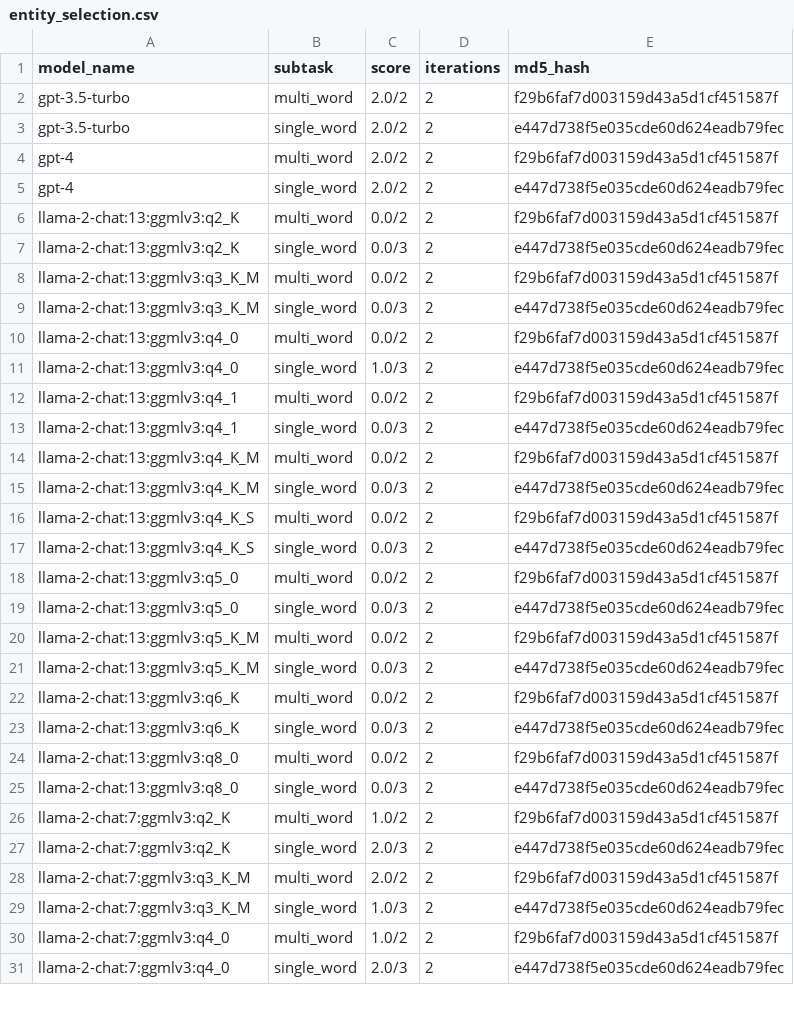
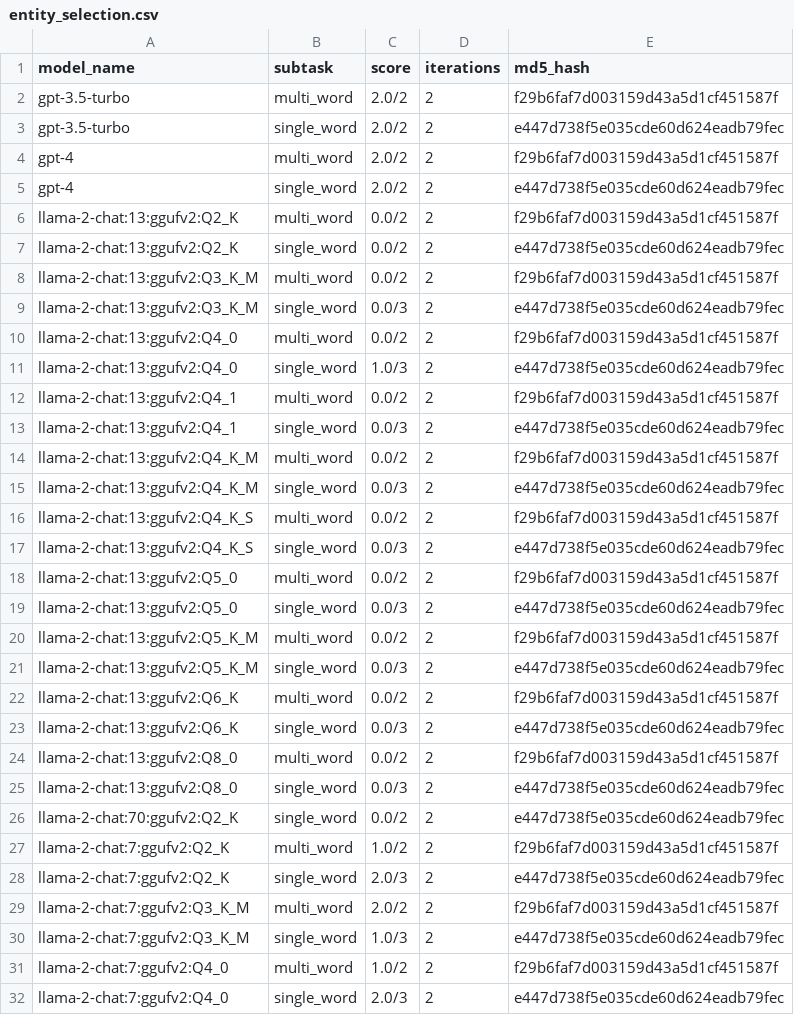
Before and after one commit to biocypher/biochatter, a CSV file: benchmark/results/entity_selection.csv, drawn as a sheet; only a part is shown; the diff covers the shown part only.

Commit message:
update xinference to access llama2 70B .. adjust tests for ggufv2 models

```diff
--- a/benchmark/results/entity_selection.csv
+++ b/benchmark/results/entity_selection.csv
@@ -5,27 +5,28 @@ gpt-4,multi_word,2.0/2,2,f29b6faf7d003159d43a5d1cf451587f
 gpt-4,single_word,2.0/2,2,e447d738f5e035cde60d624eadb79fec
-llama-2-chat:13:ggmlv3:q2_K,multi_word,0.0/2,2,f29b6faf7d003159d43a5d1cf451587f
-llama-2-chat:13:ggmlv3:q2_K,single_word,0.0/3,2,e447d738f5e035cde60d624eadb79fec
-llama-2-chat:13:ggmlv3:q3_K_M,multi_word,0.0/2,2,f29b6faf7d003159d43a5d1cf451587f
-llama-2-chat:13:ggmlv3:q3_K_M,single_word,0.0/3,2,e447d738f5e035cde60d624eadb79fec
-llama-2-chat:13:ggmlv3:q4_0,multi_word,0.0/2,2,f29b6faf7d003159d43a5d1cf451587f
-llama-2-chat:13:ggmlv3:q4_0,single_word,1.0/3,2,e447d738f5e035cde60d624eadb79fec
-llama-2-chat:13:ggmlv3:q4_1,multi_word,0.0/2,2,f29b6faf7d003159d43a5d1cf451587f
-llama-2-chat:13:ggmlv3:q4_1,single_word,0.0/3,2,e447d738f5e035cde60d624eadb79fec
-llama-2-chat:13:ggmlv3:q4_K_M,multi_word,0.0/2,2,f29b6faf7d003159d43a5d1cf451587f
-llama-2-chat:13:ggmlv3:q4_K_M,single_word,0.0/3,2,e447d738f5e035cde60d624eadb79fec
-llama-2-chat:13:ggmlv3:q4_K_S,multi_word,0.0/2,2,f29b6faf7d003159d43a5d1cf451587f
-llama-2-chat:13:ggmlv3:q4_K_S,single_word,0.0/3,2,e447d738f5e035cde60d624eadb79fec
-llama-2-chat:13:ggmlv3:q5_0,multi_word,0.0/2,2,f29b6faf7d003159d43a5d1cf451587f
-llama-2-chat:13:ggmlv3:q5_0,single_word,0.0/3,2,e447d738f5e035cde60d624eadb79fec
-llama-2-chat:13:ggmlv3:q5_K_M,multi_word,0.0/2,2,f29b6faf7d003159d43a5d1cf451587f
-llama-2-chat:13:ggmlv3:q5_K_M,single_word,0.0/3,2,e447d738f5e035cde60d624eadb79fec
-llama-2-chat:13:ggmlv3:q6_K,multi_word,0.0/2,2,f29b6faf7d003159d43a5d1cf451587f
-llama-2-chat:13:ggmlv3:q6_K,single_word,0.0/3,2,e447d738f5e035cde60d624eadb79fec
-llama-2-chat:13:ggmlv3:q8_0,multi_word,0.0/2,2,f29b6faf7d003159d43a5d1cf451587f
-llama-2-chat:13:ggmlv3:q8_0,single_word,0.0/3,2,e447d738f5e035cde60d624eadb79fec
-llama-2-chat:7:ggmlv3:q2_K,multi_word,1.0/2,2,f29b6faf7d003159d43a5d1cf451587f
-llama-2-chat:7:ggmlv3:q2_K,single_word,2.0/3,2,e447d738f5e035cde60d624eadb79fec
-llama-2-chat:7:ggmlv3:q3_K_M,multi_word,2.0/2,2,f29b6faf7d003159d43a5d1cf451587f
-llama-2-chat:7:ggmlv3:q3_K_M,single_word,1.0/3,2,e447d738f5e035cde60d624eadb79fec
-llama-2-chat:7:ggmlv3:q4_0,multi_word,1.0/2,2,f29b6faf7d003159d43a5d1cf451587f
-llama-2-chat:7:ggmlv3:q4_0,single_word,2.0/3,2,e447d738f5e035cde60d624eadb79fec
+llama-2-chat:13:ggufv2:Q2_K,multi_word,0.0/2,2,f29b6faf7d003159d43a5d1cf451587f
+llama-2-chat:13:ggufv2:Q2_K,single_word,0.0/2,2,e447d738f5e035cde60d624eadb79fec
+llama-2-chat:13:ggufv2:Q3_K_M,multi_word,0.0/2,2,f29b6faf7d003159d43a5d1cf451587f
+llama-2-chat:13:ggufv2:Q3_K_M,single_word,0.0/3,2,e447d738f5e035cde60d624eadb79fec
+llama-2-chat:13:ggufv2:Q4_0,multi_word,0.0/2,2,f29b6faf7d003159d43a5d1cf451587f
+llama-2-chat:13:ggufv2:Q4_0,single_word,1.0/3,2,e447d738f5e035cde60d624eadb79fec
+llama-2-chat:13:ggufv2:Q4_1,multi_word,0.0/2,2,f29b6faf7d003159d43a5d1cf451587f
+llama-2-chat:13:ggufv2:Q4_1,single_word,0.0/3,2,e447d738f5e035cde60d624eadb79fec
+llama-2-chat:13:ggufv2:Q4_K_M,multi_word,0.0/2,2,f29b6faf7d003159d43a5d1cf451587f
+llama-2-chat:13:ggufv2:Q4_K_M,single_word,0.0/3,2,e447d738f5e035cde60d624eadb79fec
+llama-2-chat:13:ggufv2:Q4_K_S,multi_word,0.0/2,2,f29b6faf7d003159d43a5d1cf451587f
+llama-2-chat:13:ggufv2:Q4_K_S,single_word,0.0/3,2,e447d738f5e035cde60d624eadb79fec
+llama-2-chat:13:ggufv2:Q5_0,multi_word,0.0/2,2,f29b6faf7d003159d43a5d1cf451587f
+llama-2-chat:13:ggufv2:Q5_0,single_word,0.0/3,2,e447d738f5e035cde60d624eadb79fec
+llama-2-chat:13:ggufv2:Q5_K_M,multi_word,0.0/2,2,f29b6faf7d003159d43a5d1cf451587f
+llama-2-chat:13:ggufv2:Q5_K_M,single_word,0.0/3,2,e447d738f5e035cde60d624eadb79fec
+llama-2-chat:13:ggufv2:Q6_K,multi_word,0.0/2,2,f29b6faf7d003159d43a5d1cf451587f
+llama-2-chat:13:ggufv2:Q6_K,single_word,0.0/3,2,e447d738f5e035cde60d624eadb79fec
+llama-2-chat:13:ggufv2:Q8_0,multi_word,0.0/2,2,f29b6faf7d003159d43a5d1cf451587f
+llama-2-chat:13:ggufv2:Q8_0,single_word,0.0/3,2,e447d738f5e035cde60d624eadb79fec
+llama-2-chat:70:ggufv2:Q2_K,single_word,0.0/2,2,e447d738f5e035cde60d624eadb79fec
+llama-2-chat:7:ggufv2:Q2_K,multi_word,1.0/2,2,f29b6faf7d003159d43a5d1cf451587f
+llama-2-chat:7:ggufv2:Q2_K,single_word,2.0/3,2,e447d738f5e035cde60d624eadb79fec
+llama-2-chat:7:ggufv2:Q3_K_M,multi_word,2.0/2,2,f29b6faf7d003159d43a5d1cf451587f
+llama-2-chat:7:ggufv2:Q3_K_M,single_word,1.0/3,2,e447d738f5e035cde60d624eadb79fec
+llama-2-chat:7:ggufv2:Q4_0,multi_word,1.0/2,2,f29b6faf7d003159d43a5d1cf451587f
+llama-2-chat:7:ggufv2:Q4_0,single_word,2.0/3,2,e447d738f5e035cde60d624eadb79fec
```
Also changed, not shown: 14 edited cells elsewhere in this file, benchmark/results/end_to_end_query_generation.csv, benchmark/results/explicit_relevance_of_single_fragments.csv, 18 other files.
